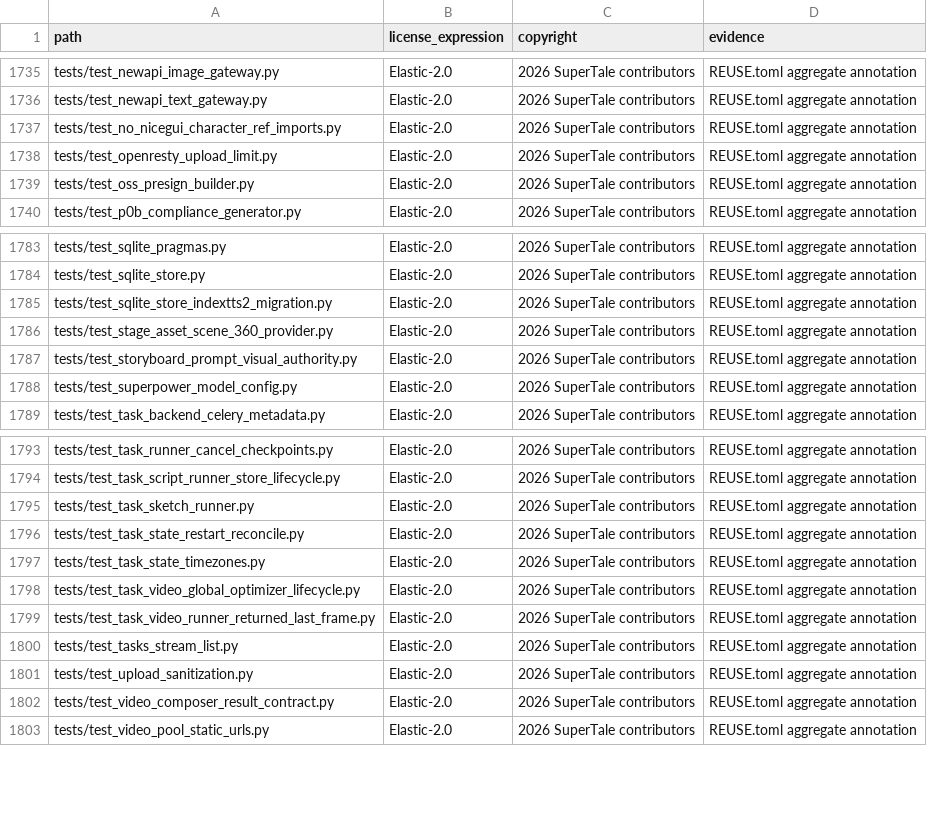
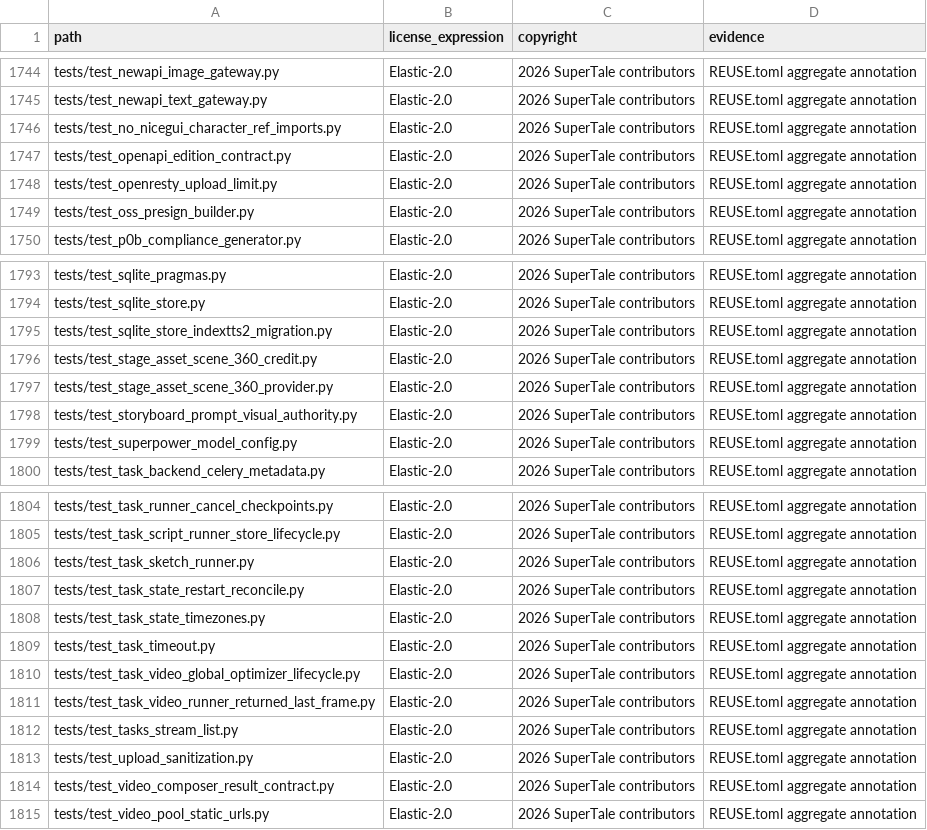
Before and after one commit to Anu206S/dramaclaw, a CSV file: license-inventory.csv, drawn as a sheet; only a part is shown, gaps mark what is left out; the diff covers the shown part only.

Commit message:
migrate CE-owned tests (#205)
Signed-off-by: handan <handanhhhy@gmail.com>
Co-authored-by: Eric <liuyang124846@gmail.com>

```diff
--- a/license-inventory.csv
+++ b/license-inventory.csv
@@ -1737,2 +1746,3 @@ tests/test_newapi_text_gateway.py,Elastic-2.0,2026 SuperTale contributors,REUSE.
 tests/test_no_nicegui_character_ref_imports.py,Elastic-2.0,2026 SuperTale contributors,REUSE.toml aggregate annotation
+tests/test_openapi_edition_contract.py,Elastic-2.0,2026 SuperTale contributors,REUSE.toml aggregate annotation
 tests/test_openresty_upload_limit.py,Elastic-2.0,2026 SuperTale contributors,REUSE.toml aggregate annotation
@@ -1785,2 +1795,3 @@ tests/test_sqlite_store.py,Elastic-2.0,2026 SuperTale contributors,REUSE.toml ag
 tests/test_sqlite_store_indextts2_migration.py,Elastic-2.0,2026 SuperTale contributors,REUSE.toml aggregate annotation
+tests/test_stage_asset_scene_360_credit.py,Elastic-2.0,2026 SuperTale contributors,REUSE.toml aggregate annotation
 tests/test_stage_asset_scene_360_provider.py,Elastic-2.0,2026 SuperTale contributors,REUSE.toml aggregate annotation
@@ -1797,2 +1808,3 @@ tests/test_task_state_restart_reconcile.py,Elastic-2.0,2026 SuperTale contributo
 tests/test_task_state_timezones.py,Elastic-2.0,2026 SuperTale contributors,REUSE.toml aggregate annotation
+tests/test_task_timeout.py,Elastic-2.0,2026 SuperTale contributors,REUSE.toml aggregate annotation
 tests/test_task_video_global_optimizer_lifecycle.py,Elastic-2.0,2026 SuperTale contributors,REUSE.toml aggregate annotation
```
Also changed, not shown: 9 added rows elsewhere in this file, 17 other files.
